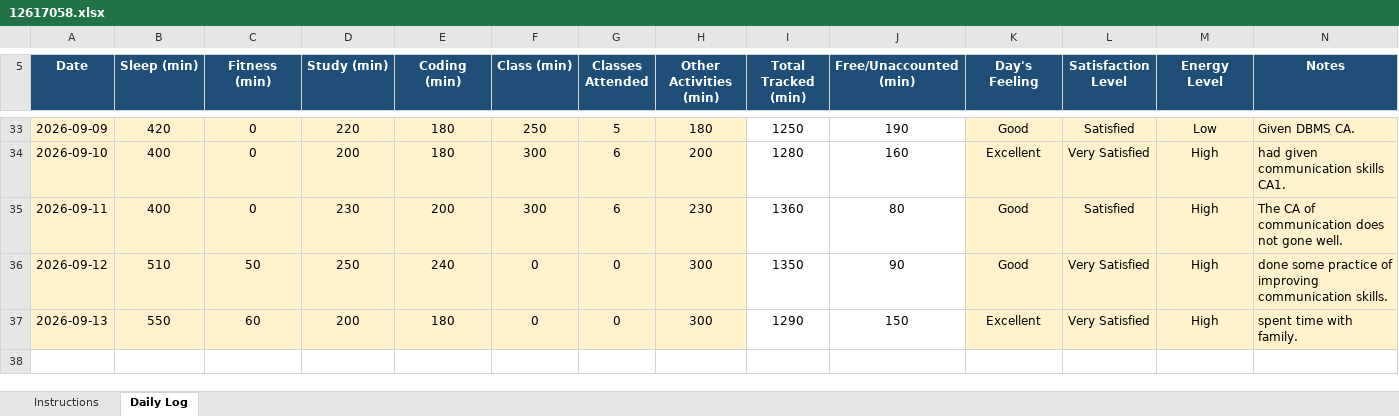
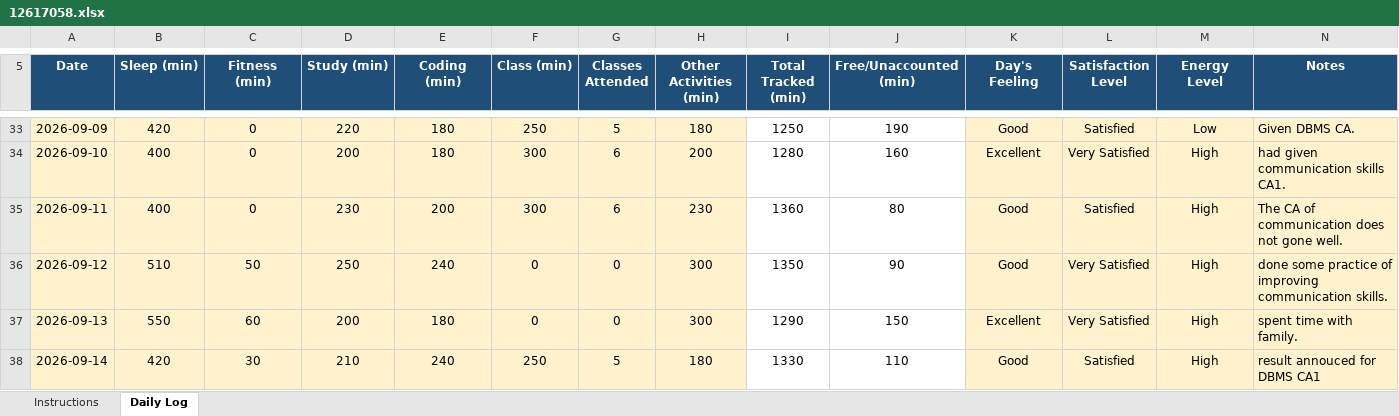
Before and after one commit to Vimmishra/CAP776, an Excel workbook: 12617058.xlsx, sheet Daily Log, drawn as a sheet; only a part is shown, gaps mark what is left out; values as stored, in another font and other column widths than the file's, no borders; conditional formats not drawn; the diff names each change by its address in the sheet, - before the commit and + after, or states it on an @@ line.

Commit message:
updated DAY33

```diff
--- a/12617058.xlsx (sheet Daily Log)
+++ b/12617058.xlsx (sheet Daily Log)
+row 38: 2026-09-14 | 420 | 30 | 210 | 240 | 250 | 5 | 180 | 1330 | 110 | Good | Satisfied | High | result annouced for DBMS CA1
```
